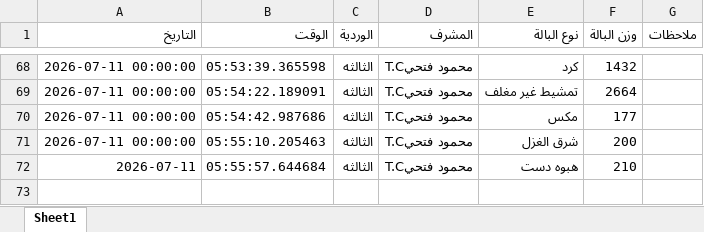
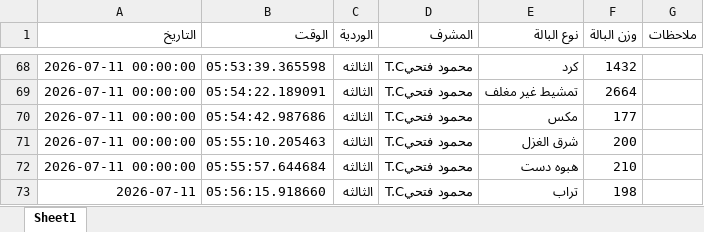
Before and after one commit to mahmedabdallh123/luva, an Excel workbook: luva.xlsx, sheet Sheet1, drawn as a sheet; only a part is shown, gaps mark what is left out; values as stored, in another font and other column widths than the file's, no borders; the diff names each change by its address in the sheet, - before the commit and + after, or states it on an @@ line.

Commit message:
تحديث

```diff
--- a/luva.xlsx (sheet Sheet1)
+++ b/luva.xlsx (sheet Sheet1)
-A72 (التاريخ): 2026-07-11
+A72 (التاريخ): 2026-07-11 00:00:00
+row 73: 2026-07-11 | 05:56:15.918660 | الثالثه | محمود فتحيT.C | تراب | 198
```
